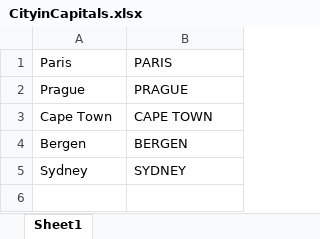
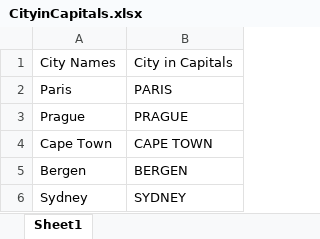
Before and after one commit to HasanBeker2/UI-Path-Course, an Excel workbook: Workbook Automation/CityinCapitals.xlsx, sheet Sheet1, drawn as a sheet; values as stored, in another font and other column widths than the file's, no borders; the diff names each change by its address in the sheet, - before the commit and + after, or states it on an @@ line.

```diff
--- a/Workbook Automation/CityinCapitals.xlsx (sheet Sheet1)
+++ b/Workbook Automation/CityinCapitals.xlsx (sheet Sheet1)
+row 1: City Names | City in Capitals
```
Also changed, not shown: 52 other files.
